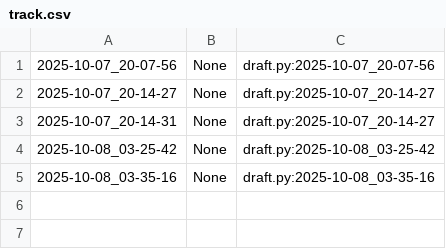
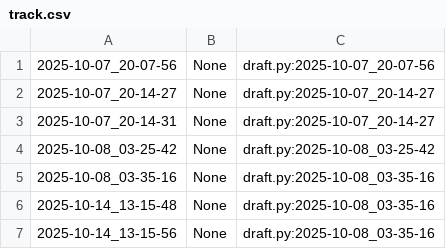
Before and after one commit to qxcode-course/poo-dd-cd-bloco-b-LarissaCassemiro, a CSV file: myrep/.tko/track/poo@camisa/track.csv, drawn as a sheet.

```diff
--- a/myrep/.tko/track/poo@camisa/track.csv
+++ b/myrep/.tko/track/poo@camisa/track.csv
@@ -5 +5,3 @@
 2025-10-08_03-35-16,None,draft.py:2025-10-08_03-35-16
+2025-10-14_13-15-48,None,draft.py:2025-10-08_03-35-16
+2025-10-14_13-15-56,None,draft.py:2025-10-08_03-35-16
```
Also changed, not shown: 11 other files.
